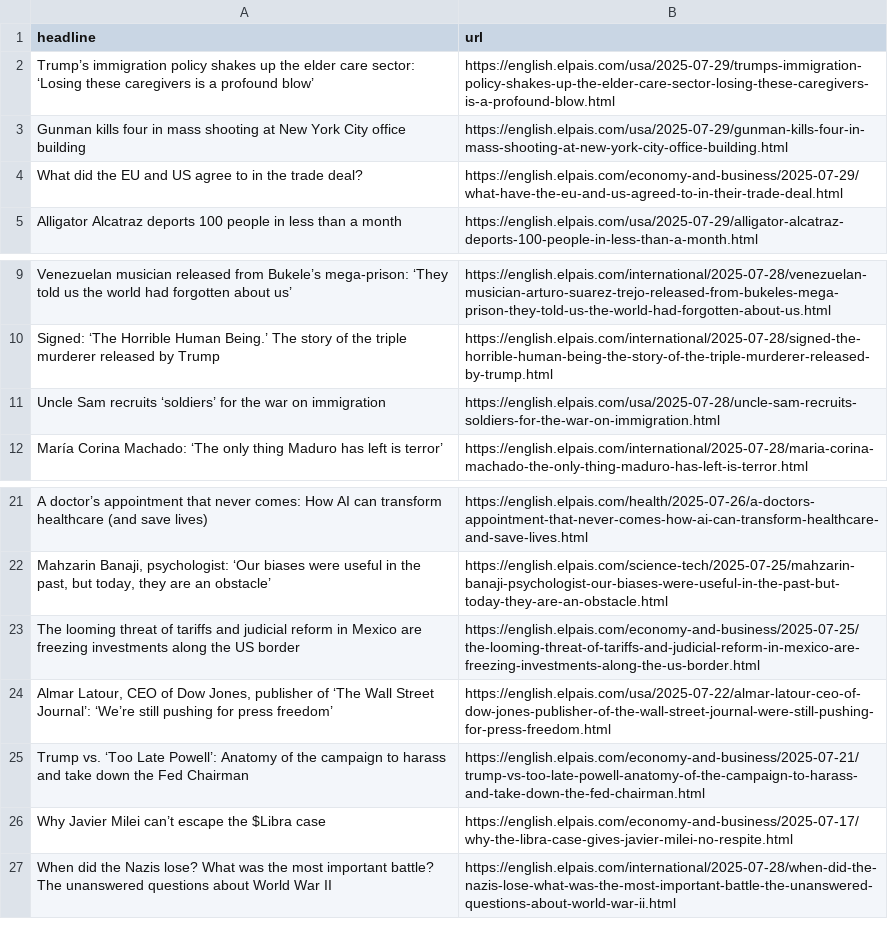
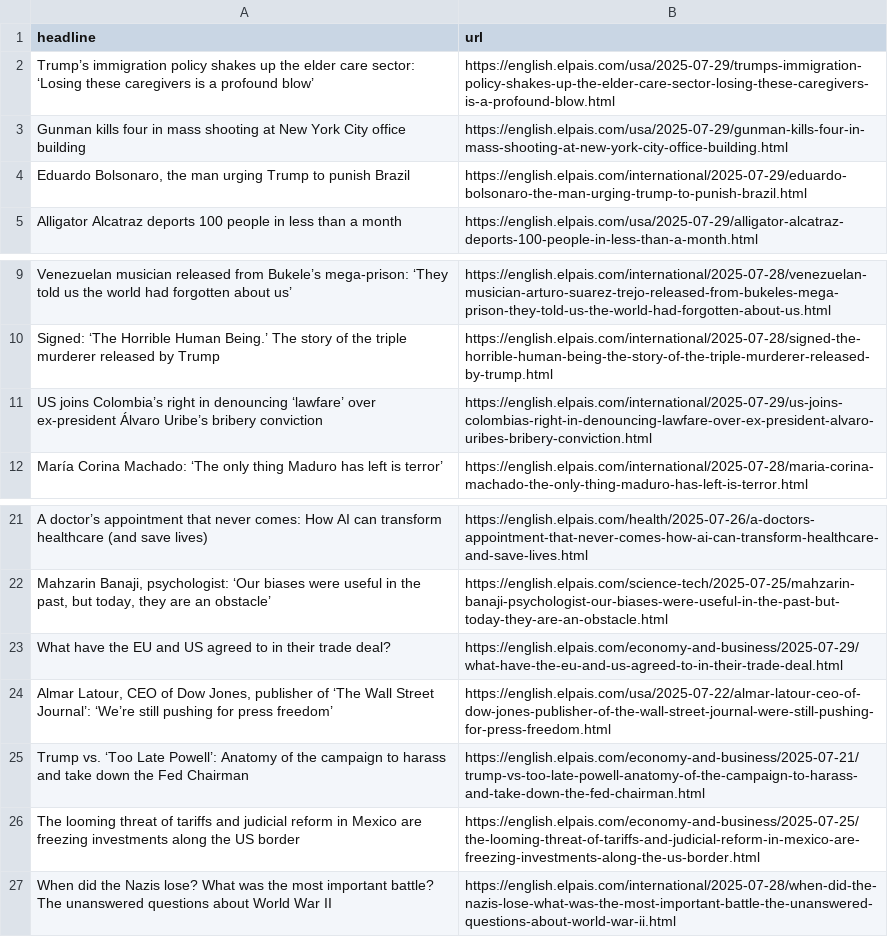
Before and after one commit to masashiijichi/el-pais-autoscraper, a CSV file: headlines.csv, drawn as a sheet; only a part is shown, gaps mark what is left out.

```diff
--- a/headlines.csv
+++ b/headlines.csv
@@ -3,3 +3,3 @@ Trump’s immigration policy shakes up the elder care sector: ‘Losing these ca
 Gunman kills four in mass shooting at New York City office building ,https://english.elpais.com/usa/2025-07-29/gunman-kills-four-in-mass-shooting-at-new-york-city-office-building.html
-What did the EU and US agree to in the trade deal?,https://english.elpais.com/economy-and-business/2025-07-29/what-have-the-eu-and-us-agreed-to-in-their-trade-deal.html
+"Eduardo Bolsonaro, the man urging Trump to punish Brazil ",https://english.elpais.com/international/2025-07-29/eduardo-bolsonaro-the-man-urging-trump-to-punish-brazil.html
 Alligator Alcatraz deports 100 people in less than a month,https://english.elpais.com/usa/2025-07-29/alligator-alcatraz-deports-100-people-in-less-than-a-month.html
@@ -10,3 +10,3 @@ Venezuelan musician released from Bukele’s mega-prison: ‘They told us the wo
 Signed: ‘The Horrible Human Being.’ The story of the triple murderer released by Trump,https://english.elpais.com/international/2025-07-28/signed-the-horrible-human-being-the-story-of-the-triple-murderer-released-by-trump.html
-Uncle Sam recruits ‘soldiers’ for the war on immigration,https://english.elpais.com/usa/2025-07-28/uncle-sam-recruits-soldiers-for-the-war-on-immigration.html
+US joins Colombia’s right in denouncing ‘lawfare’ over ex-president Álvaro Uribe’s bribery conviction,https://english.elpais.com/international/2025-07-29/us-joins-colombias-right-in-denouncing-lawfare-over-ex-president-alvaro-uribes-bribery-conviction.html
 María Corina Machado: ‘The only thing Maduro has left is terror’ ,https://english.elpais.com/international/2025-07-28/maria-corina-machado-the-only-thing-maduro-has-left-is-terror.html
@@ -22,6 +22,6 @@ A doctor’s appointment that never comes: How AI can transform healthcare (and
 "Mahzarin Banaji, psychologist: ‘Our biases were useful in the past, but today, they are an obstacle’",https://english.elpais.com/science-tech/2025-07-25/mahzarin-banaji-psychologist-our-biases-were-useful-in-the-past-but-today-they-are-an-obstacle.html
-The looming threat of tariffs and judicial reform in Mexico are freezing investments along the US border,https://english.elpais.com/economy-and-business/2025-07-25/the-looming-threat-of-tariffs-and-judicial-reform-in-mexico-are-freezing-investments-along-the-us-border.html
+What have the EU and US agreed to in their trade deal? ,https://english.elpais.com/economy-and-business/2025-07-29/what-have-the-eu-and-us-agreed-to-in-their-trade-deal.html
 "Almar Latour, CEO of Dow Jones, publisher of ‘The Wall Street Journal’: ‘We’re still pushing for press freedom’",https://english.elpais.com/usa/2025-07-22/almar-latour-ceo-of-dow-jones-publisher-of-the-wall-street-journal-were-still-pushing-for-press-freedom.html
 Trump vs. ‘Too Late Powell’: Anatomy of the campaign to harass and take down the Fed Chairman,https://english.elpais.com/economy-and-business/2025-07-21/trump-vs-too-late-powell-anatomy-of-the-campaign-to-harass-and-take-down-the-fed-chairman.html
-Why Javier Milei can’t escape the $Libra case,https://english.elpais.com/economy-and-business/2025-07-17/why-the-libra-case-gives-javier-milei-no-respite.html
+The looming threat of tariffs and judicial reform in Mexico are freezing investments along the US border,https://english.elpais.com/economy-and-business/2025-07-25/the-looming-threat-of-tariffs-and-judicial-reform-in-mexico-are-freezing-investments-along-the-us-border.html
 When did the Nazis lose? What was the most important battle? The unanswered questions about World War II,https://english.elpais.com/international/2025-07-28/when-did-the-nazis-lose-what-was-the-most-important-battle-the-unanswered-questions-about-world-war-ii.html
```
